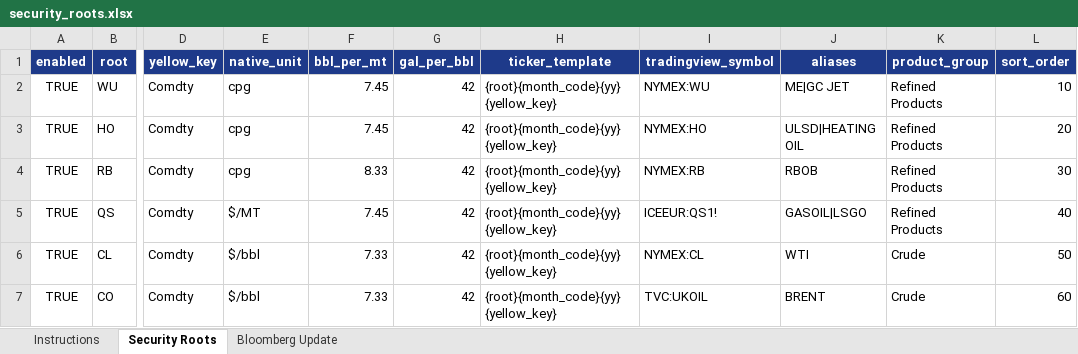
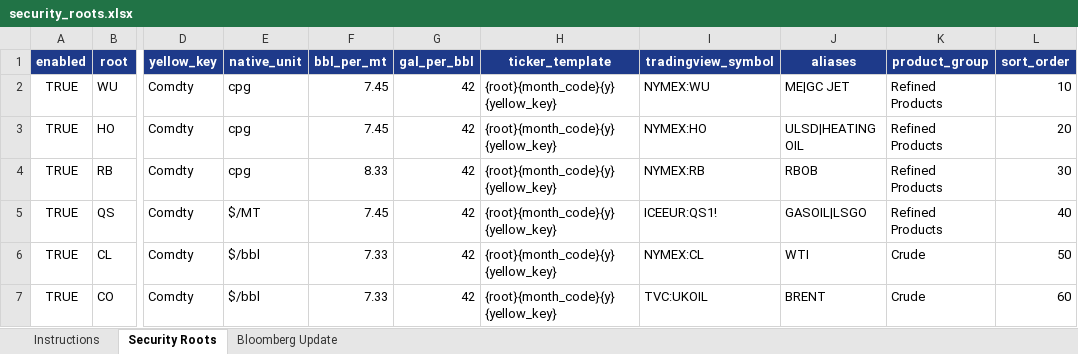
Before and after one commit to hoff01/trade_builder, an Excel workbook: config/security_roots.xlsx, sheet Security Roots, drawn as a sheet; only a part is shown, gaps mark what is left out; values as stored, in another font and other column widths than the file's, no borders; table styles not drawn; the diff names each change by its address in the sheet, - before the commit and + after, or states it on an @@ line.

Commit message:
Support adjustable Bloomberg ticker year formats

```diff
--- a/config/security_roots.xlsx (sheet Security Roots)
+++ b/config/security_roots.xlsx (sheet Security Roots)
-H2:H7 (ticker_template): {root}{month_code}{yy} {yellow_key}
+H2:H7 (ticker_template): {root}{month_code}{y} {yellow_key}
```
Also changed, not shown: sheet Instructions, 11 other files.
